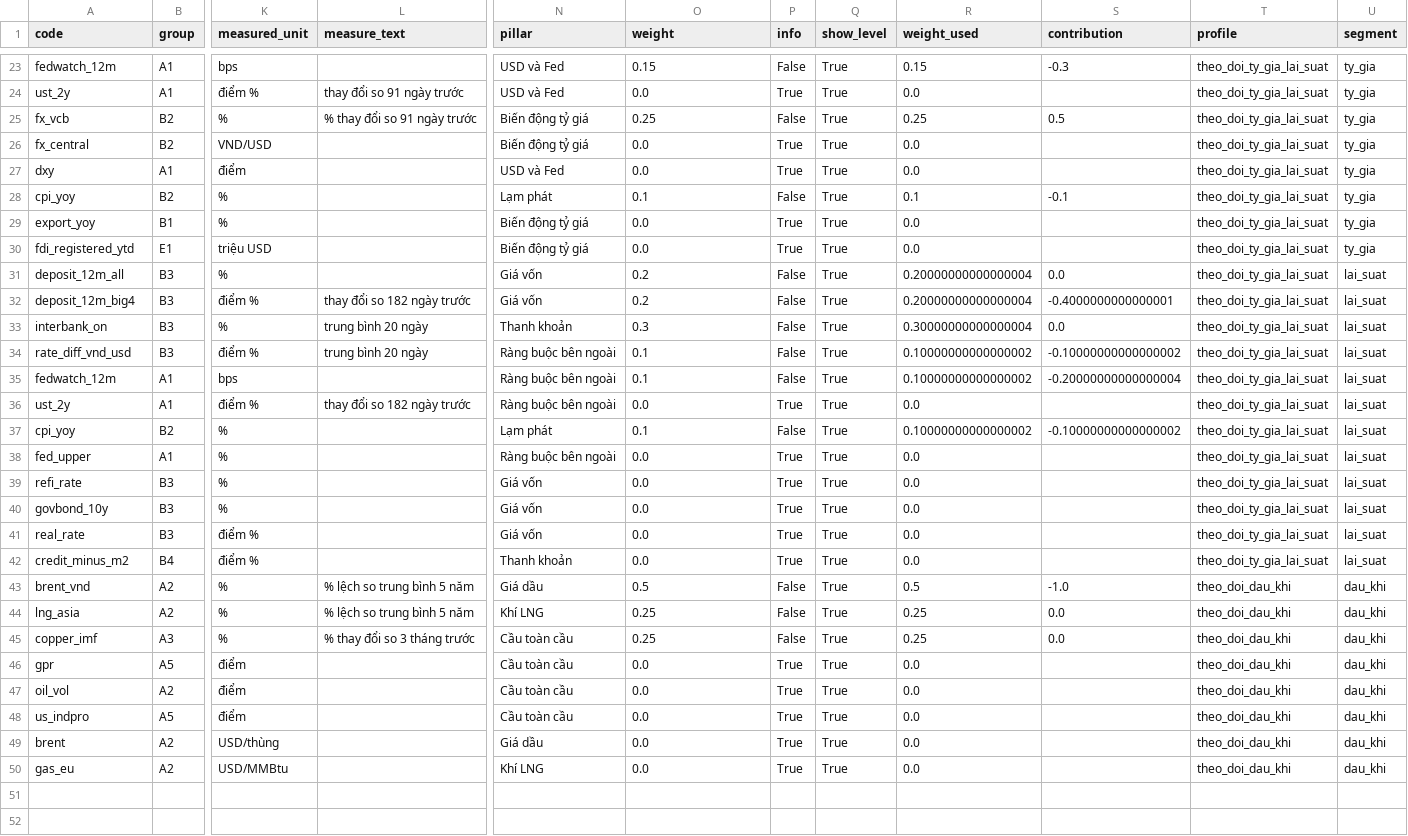
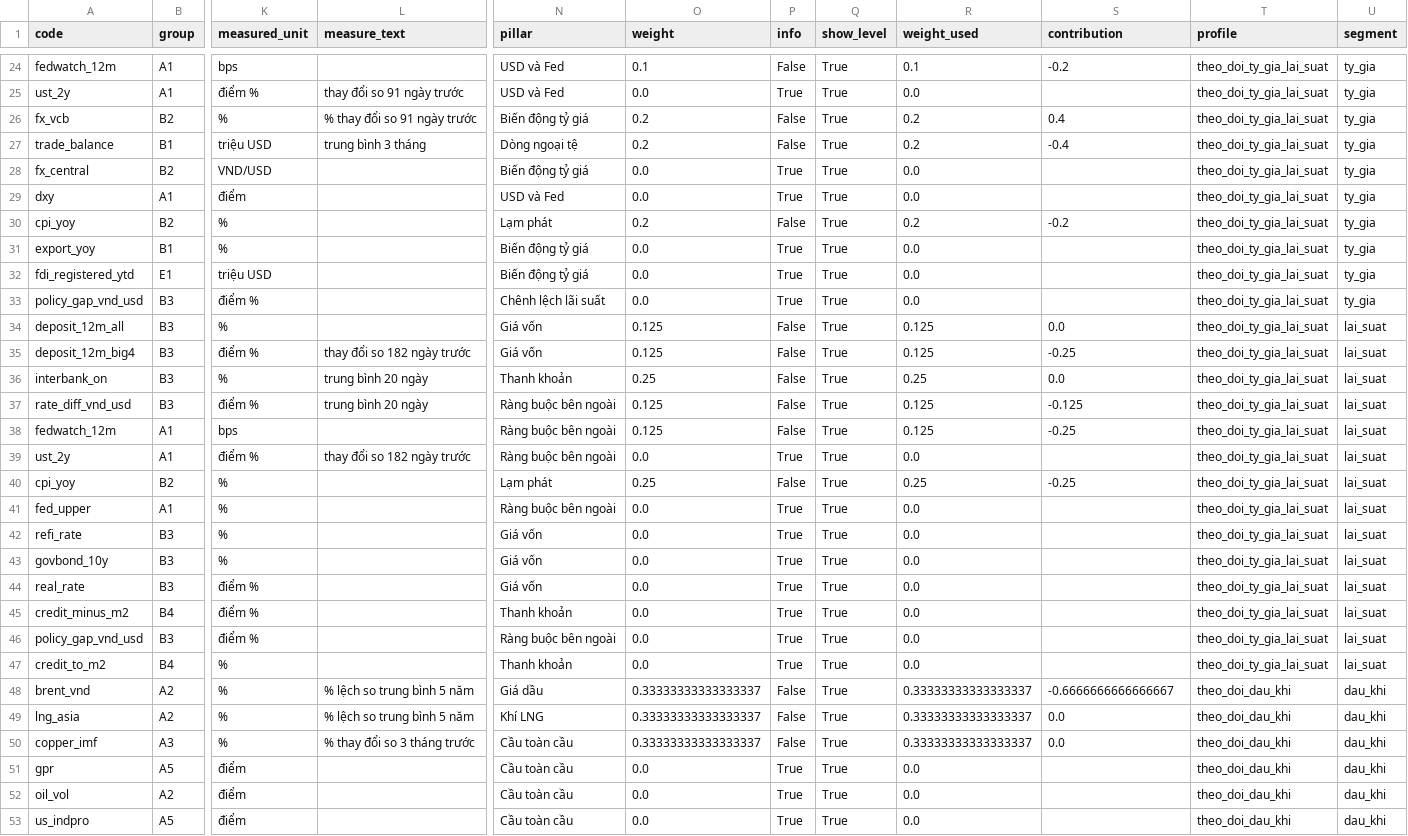
Before and after one commit to khanhnq2209-web/app-macro-vn-view-01, a CSV file: data/public/scorecard_rows.csv, drawn as a sheet; only a part is shown, gaps mark what is left out; the shorter side is filled out with more unchanged rows; addresses are those after the commit; rows hold the shown columns only; the diff covers the shown part only; the diff names each change by its address in the sheet, - before the commit and + after, or states it on an @@ line.

```diff
--- a/data/public/scorecard_rows.csv
+++ b/data/public/scorecard_rows.csv
-O24 (weight): 0.15
+O24 (weight): 0.1
-R24 (weight_used): 0.15
+R24 (weight_used): 0.1
-S24 (contribution): -0.3
+S24 (contribution): -0.2
-O26 (weight): 0.25
+O26 (weight): 0.2
-R26 (weight_used): 0.25
+R26 (weight_used): 0.2
-S26 (contribution): 0.5
+S26 (contribution): 0.4
+row 27: trade_balance | B1 | triệu USD | trung bình 3 tháng | Dòng ngoại tệ | 0.2 | False | True | 0.2 | -0.4 | theo_doi_ty_gia_lai_suat | ty_gia
-O30 (weight): 0.1
+O30 (weight): 0.2
-R30 (weight_used): 0.1
+R30 (weight_used): 0.2
-S30 (contribution): -0.1
+S30 (contribution): -0.2
+row 33: policy_gap_vnd_usd | B3 | điểm % |  | Chênh lệch lãi suất | 0.0 | True | True | 0.0 |  | theo_doi_ty_gia_lai_suat | ty_gia
-O34:O35 (weight): 0.2
+O34:O35 (weight): 0.125
-R34:R35 (weight_used): 0.20000000000000004
+R34:R35 (weight_used): 0.125
-S35 (contribution): -0.4000000000000001
+S35 (contribution): -0.25
-O36 (weight): 0.3
+O36 (weight): 0.25
-R36 (weight_used): 0.30000000000000004
+R36 (weight_used): 0.25
-O37:O38 (weight): 0.1
+O37:O38 (weight): 0.125
-R37:R38 (weight_used): 0.10000000000000002
+R37:R38 (weight_used): 0.125
-S37 (contribution): -0.10000000000000002
+S37 (contribution): -0.125
-S38 (contribution): -0.20000000000000004
+S38 (contribution): -0.25
-O40 (weight): 0.1
+O40 (weight): 0.25
-R40 (weight_used): 0.10000000000000002
+R40 (weight_used): 0.25
-S40 (contribution): -0.10000000000000002
+S40 (contribution): -0.25
+row 46: policy_gap_vnd_usd | B3 | điểm % |  | Ràng buộc bên ngoài | 0.0 | True | True | 0.0 |  | theo_doi_ty_gia_lai_suat | lai_suat
+row 47: credit_to_m2 | B4 | % |  | Thanh khoản | 0.0 | True | True | 0.0 |  | theo_doi_ty_gia_lai_suat | lai_suat
-O48 (weight): 0.5
+O48 (weight): 0.33333333333333337
-R48 (weight_used): 0.5
+R48 (weight_used): 0.33333333333333337
-S48 (contribution): -1.0
+S48 (contribution): -0.6666666666666667
-O49:O50 (weight): 0.25
+O49:O50 (weight): 0.33333333333333337
-R49:R50 (weight_used): 0.25
+R49:R50 (weight_used): 0.33333333333333337
```
Also changed, not shown: 1 added row and 38 edited cells elsewhere in this file, data/public/dictionary.csv, data/public/latest.csv, 28 other files.
